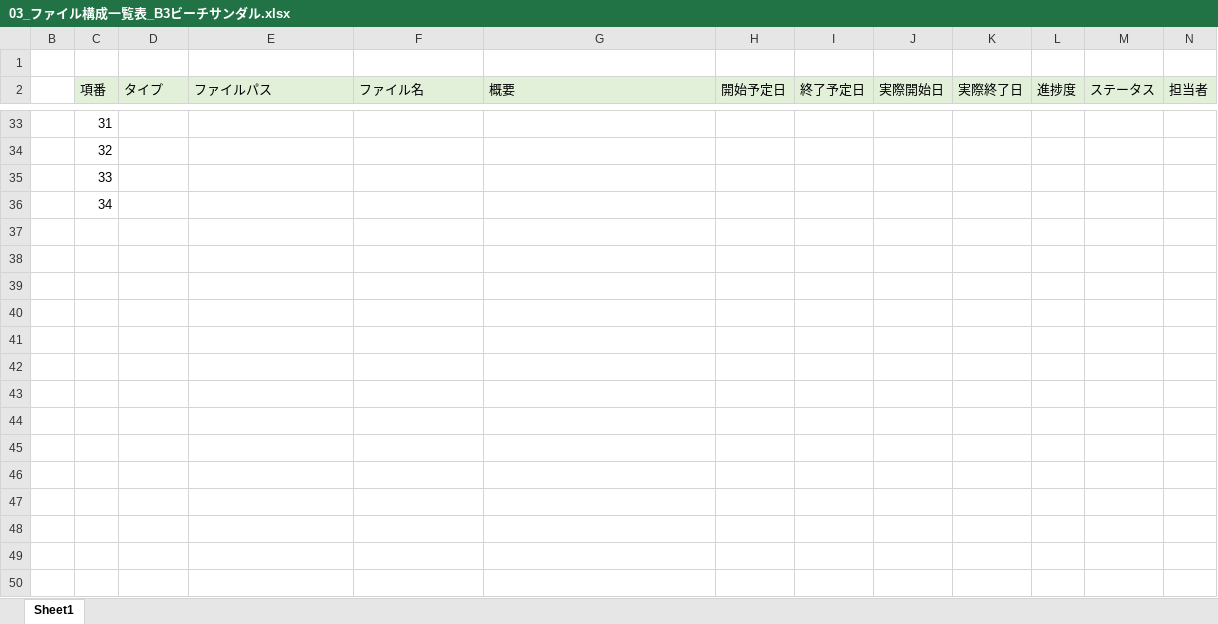
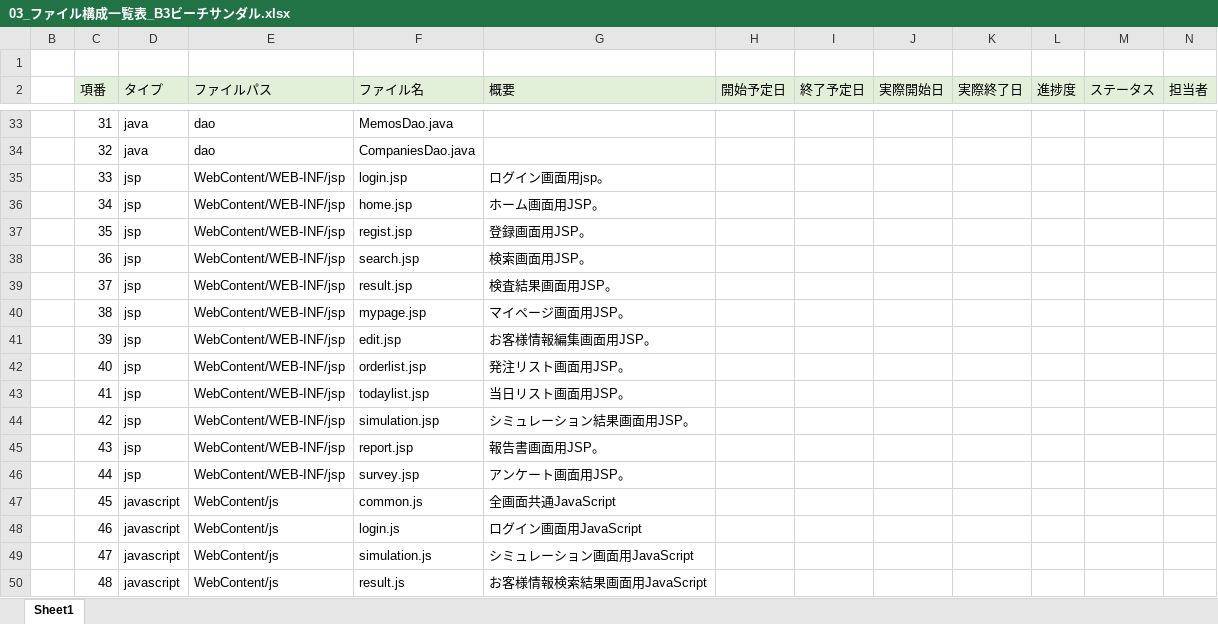
Before and after one commit to plusdojo2024/B3, an Excel workbook: doc/03_内部設計/03_ファイル構成一覧表_B3ビーチサンダル.xlsx, sheet Sheet1, drawn as a sheet; only a part is shown, gaps mark what is left out; values as stored, in another font and other column widths than the file's, no borders; the diff covers the shown part only; the diff names each change by its address in the sheet, - before the commit and + after, or states it on an @@ line.

```diff
--- a/doc/03_内部設計/03_ファイル構成一覧表_B3ビーチサンダル.xlsx (sheet Sheet1)
+++ b/doc/03_内部設計/03_ファイル構成一覧表_B3ビーチサンダル.xlsx (sheet Sheet1)
-D33:D34 (タイプ): (empty)
+D33:D34 (タイプ): java
-E33:E34 (ファイルパス): (empty)
+E33:E34 (ファイルパス): dao
-F33 (ファイル名): (empty)
+F33 (ファイル名): MemosDao.java
-F34 (ファイル名): (empty)
+F34 (ファイル名): CompaniesDao.java
-D35:D36 (タイプ): (empty)
+D35:D36 (タイプ): jsp
-E35:E36 (ファイルパス): (empty)
+E35:E36 (ファイルパス): WebContent/WEB-INF/jsp
-F35 (ファイル名): (empty)
+F35 (ファイル名): login.jsp
-G35 (概要): (empty)
+G35 (概要): ログイン画面用jsp。
-F36 (ファイル名): (empty)
+F36 (ファイル名): home.jsp
-G36 (概要): (empty)
+G36 (概要): ホーム画面用JSP。
+row 37:  | 35 | jsp | WebContent/WEB-INF/jsp | regist.jsp | 登録画面用JSP。
+row 38:  | 36 | jsp | WebContent/WEB-INF/jsp | search.jsp | 検索画面用JSP。
+row 39:  | 37 | jsp | WebContent/WEB-INF/jsp | result.jsp | 検査結果画面用JSP。
+row 40:  | 38 | jsp | WebContent/WEB-INF/jsp | mypage.jsp | マイページ画面用JSP。
+row 41:  | 39 | jsp | WebContent/WEB-INF/jsp | edit.jsp | お客様情報編集画面用JSP。
+row 42:  | 40 | jsp | WebContent/WEB-INF/jsp | orderlist.jsp | 発注リスト画面用JSP。
+row 43:  | 41 | jsp | WebContent/WEB-INF/jsp | todaylist.jsp | 当日リスト画面用JSP。
+row 44:  | 42 | jsp | WebContent/WEB-INF/jsp | simulation.jsp | シミュレーション結果画面用JSP。
+row 45:  | 43 | jsp | WebContent/WEB-INF/jsp | report.jsp | 報告書画面用JSP。
+row 46:  | 44 | jsp | WebContent/WEB-INF/jsp | survey.jsp | アンケート画面用JSP。
+row 47:  | 45 | javascript | WebContent/js | common.js | 全画面共通JavaScript
+row 48:  | 46 | javascript | WebContent/js | login.js | ログイン画面用JavaScript
+row 49:  | 47 | javascript | WebContent/js | simulation.js | シミュレーション画面用JavaScript
+row 50:  | 48 | javascript | WebContent/js | result.js | お客様情報検索結果画面用JavaScript
```
Also changed, not shown: 9 added rows and 120 edited cells elsewhere in this sheet, 3 other files.
